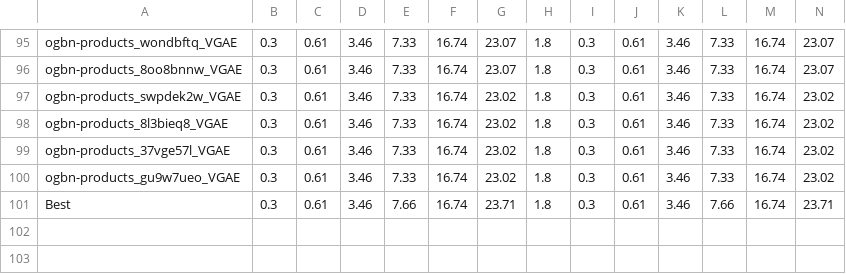
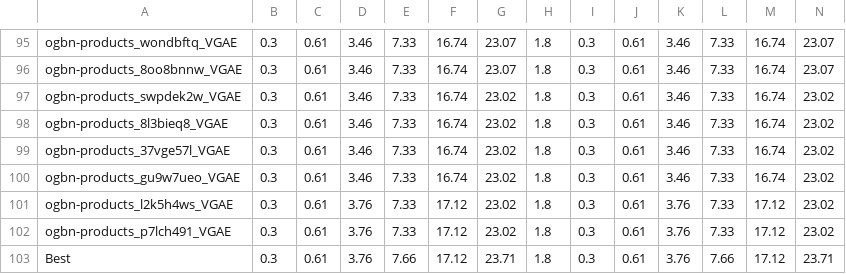
Before and after one commit to csanders90/TAPE, a CSV file: results/ogbn-products_wb_acc_mrr.csv, drawn as a sheet; only a part is shown, gaps mark what is left out; addresses are those after the commit; rows hold the shown columns only; the diff names each change by its address in the sheet, - before the commit and + after, or states it on an @@ line.

Commit message:
update result

```diff
--- a/results/ogbn-products_wb_acc_mrr.csv
+++ b/results/ogbn-products_wb_acc_mrr.csv
+row 101: ogbn-products_l2k5h4ws_VGAE | 0.3 | 0.61 | 3.76 | 7.33 | 17.12 | 23.02 | 1.8 | 0.3 | 0.61 | 3.76 | 7.33 | 17.12 | 23.02
+row 102: ogbn-products_p7lch491_VGAE | 0.3 | 0.61 | 3.76 | 7.33 | 17.12 | 23.02 | 1.8 | 0.3 | 0.61 | 3.76 | 7.33 | 17.12 | 23.02
-D103: 3.46
+D103: 3.76
-F103: 16.74
+F103: 17.12
-K103: 3.46
+K103: 3.76
-M103: 16.74
+M103: 17.12
```
Also changed, not shown: 8 other files.
